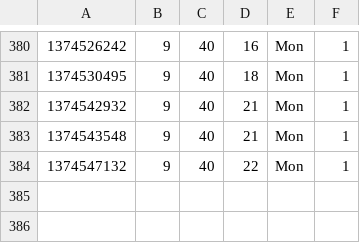
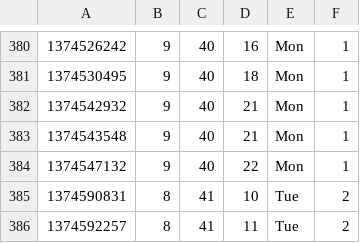
Before and after one commit to elm-city-craftworks/practicing-ruby-examples, a CSV file: v7/003/mood-logs.csv, drawn as a sheet; only a part is shown, gaps mark what is left out.

```diff
--- a/v7/003/mood-logs.csv
+++ b/v7/003/mood-logs.csv
@@ -384 +384,3 @@
 1374547132,9,40,22,Mon,1
+1374590831,8,41,10,Tue,2
+1374592257,8,41,11,Tue,2
```
Also changed, not shown: 1 other file.
